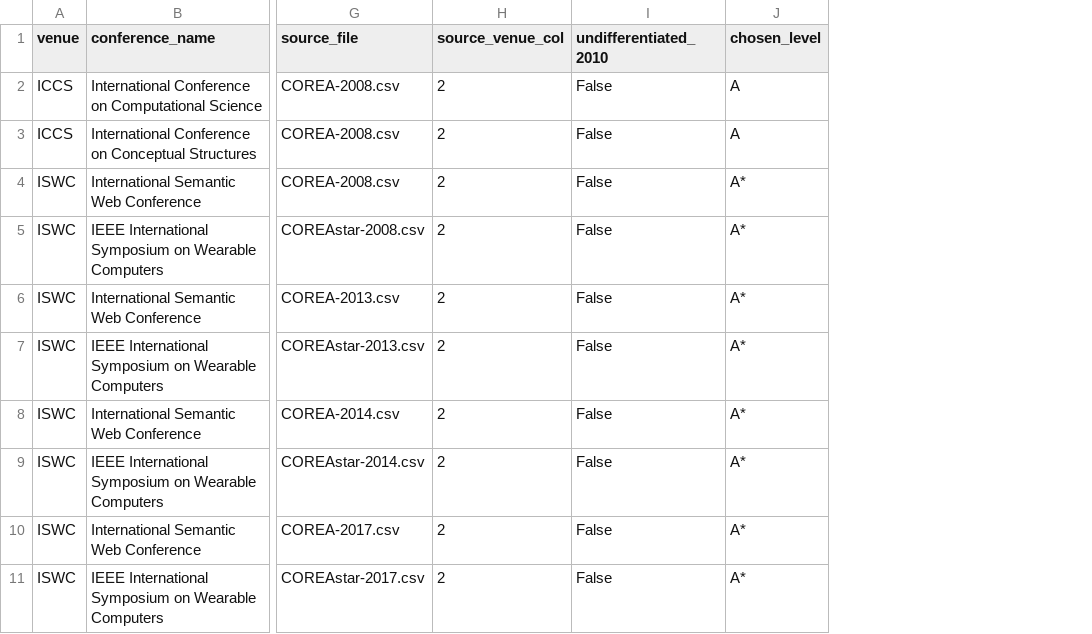
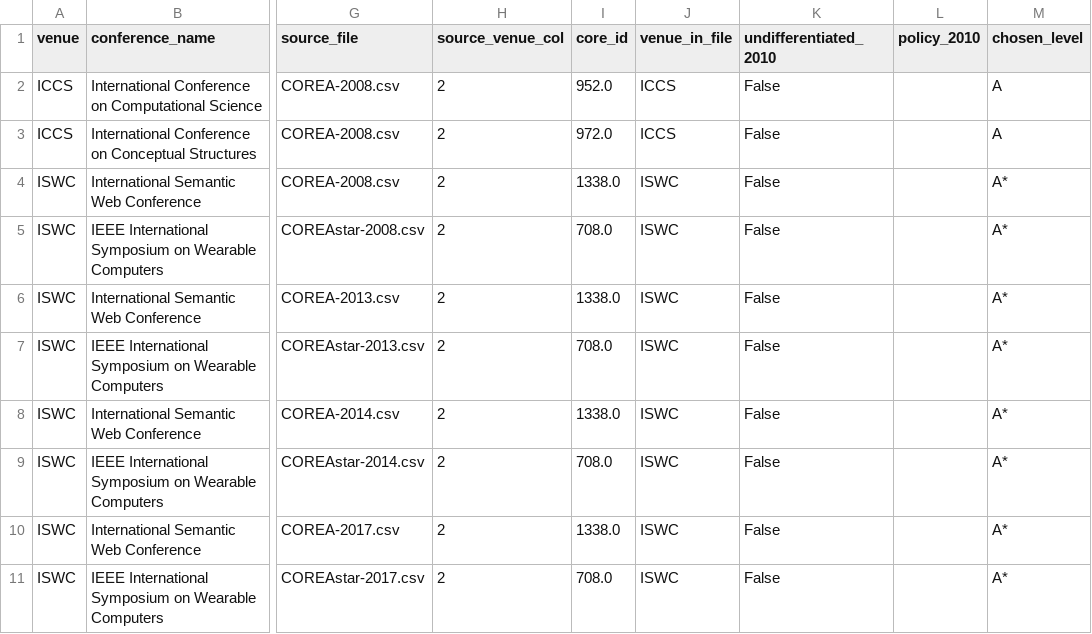
Before and after one commit to AVallecillo/InformeBibliometrico2026, a CSV file: data/core_historical/core_historical_duplicate_resolution.csv, drawn as a sheet; only a part is shown, gaps mark what is left out; the diff names each change by its address in the sheet, - before the commit and + after, or states it on an @@ line.

```diff
--- a/data/core_historical/core_historical_duplicate_resolution.csv
+++ b/data/core_historical/core_historical_duplicate_resolution.csv
+column I (core_id), rows 2-11: 952.0 | 972.0 | 1338.0 | 708.0 | 1338.0 | 708.0 | 1338.0 | 708.0 | 1338.0 | 708.0
+column J (venue_in_file), rows 2-11: ICCS | ICCS | ISWC | ISWC | ISWC | ISWC | ISWC | ISWC | ISWC | ISWC
+column L (policy_2010), empty
```
Also changed, not shown: outputs_ext/core_historical_sensitivity.csv, 23 other files.
